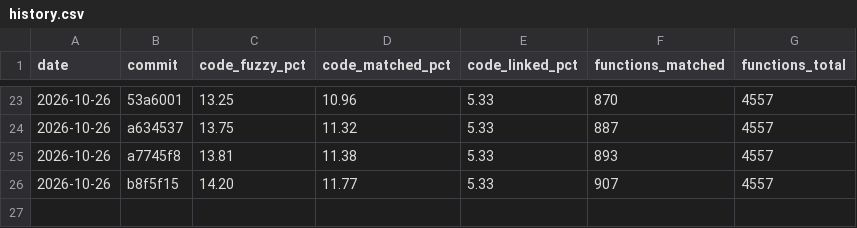
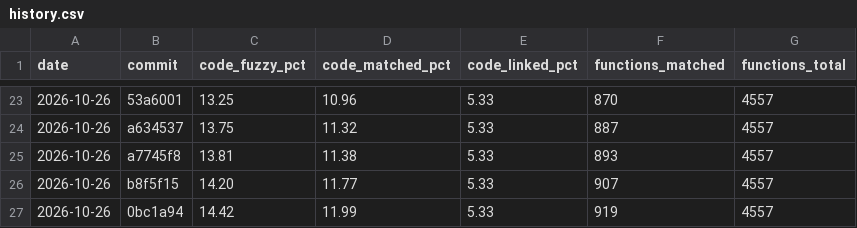
Before and after one commit to YggdrasziI/ts2-castaway-decomp, a CSV file: progress/eur/history.csv, drawn as a sheet; only a part is shown, gaps mark what is left out; the diff names each change by its address in the sheet, - before the commit and + after, or states it on an @@ line.

Commit message:
Record progress after the game state unit at 0x02073878

```diff
--- a/progress/eur/history.csv
+++ b/progress/eur/history.csv
+row 27: 2026-10-26 | 0bc1a94 | 14.42 | 11.99 | 5.33 | 919 | 4557
```
Also changed, not shown: 4 other files.
